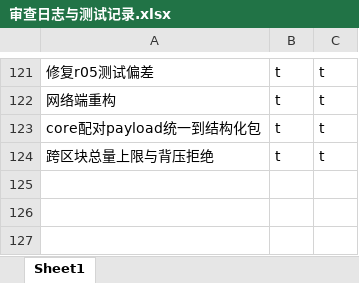
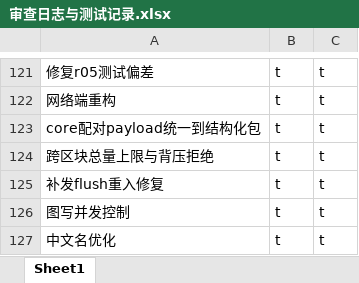
Before and after one commit to makomi-1/redstonelink-makomi, an Excel workbook: docs_dev/审查日志与测试记录.xlsx, sheet Sheet1, drawn as a sheet; only a part is shown, gaps mark what is left out; values as stored, in another font and other column widths than the file's, no borders; the diff names each change by its address in the sheet, - before the commit and + after, or states it on an @@ line.

Commit message:
## 图写并发控制 - 扩大x22追踪窗口,提高稳定性 - 中文命名优化

```diff
--- a/docs_dev/审查日志与测试记录.xlsx (sheet Sheet1)
+++ b/docs_dev/审查日志与测试记录.xlsx (sheet Sheet1)
+row 125: 补发flush重入修复 | t | t
+row 126: 图写并发控制 | t | t
+row 127: 中文名优化 | t | t
```
Also changed, not shown: 45 other files.
